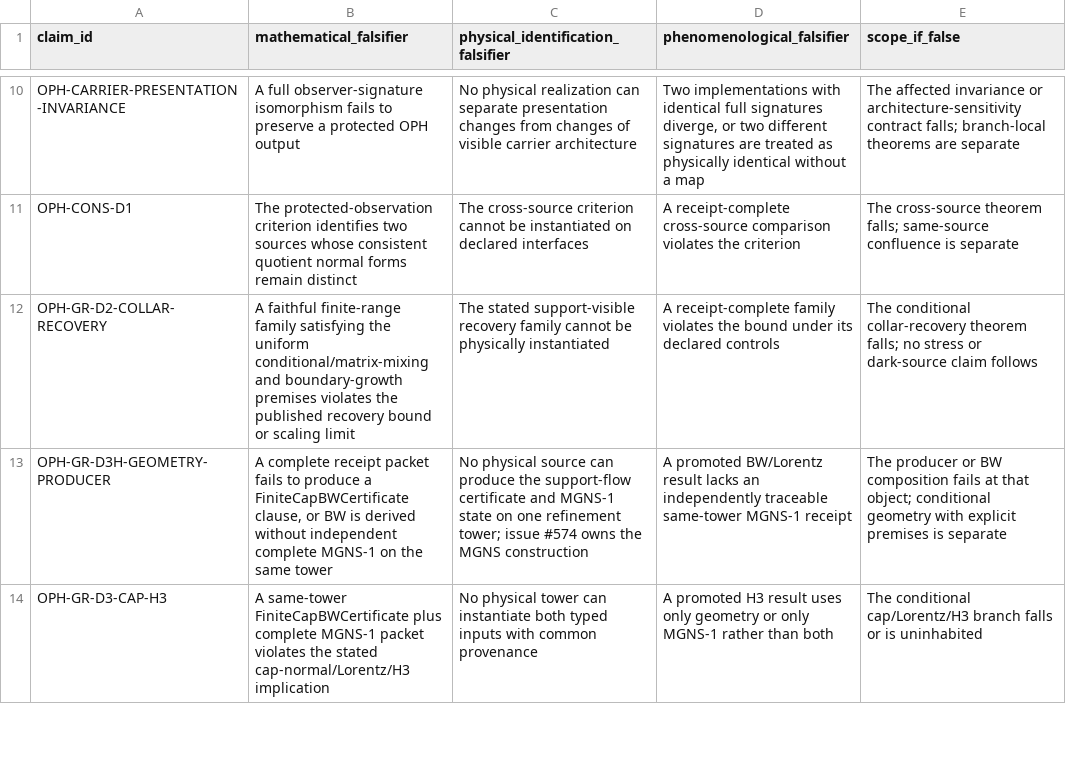
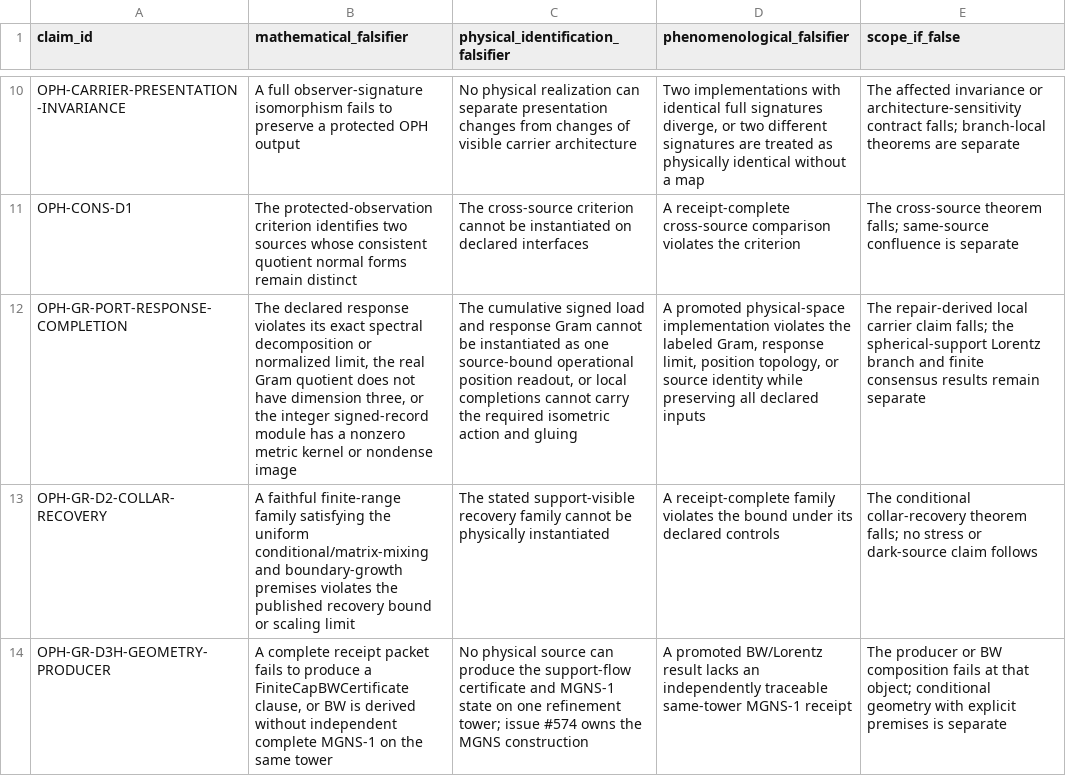
Before and after one commit to FloatingPragma/observer-patch-holography, a CSV file: claims/falsification_matrix.csv, drawn as a sheet; only a part is shown, gaps mark what is left out; the shorter side is filled out with more unchanged rows; the diff names each change by its address in the sheet, - before the commit and + after, or states it on an @@ line.

```diff
--- a/claims/falsification_matrix.csv
+++ b/claims/falsification_matrix.csv
+row 12: OPH-GR-PORT-RESPONSE-COMPLETION | The declared response violates its exact spectral decomposition or normalized limit, the real Gram quotient does not have dimension three, or the integer signed-record module has a nonzero metric kernel or nondense image | The cumulative signed load and response Gram cannot be instantiated as one source-bound operational position readout, or local completions cannot carry the required isometric action and gluing | A promoted physical-space implementation violates the labeled Gram, response limit, position topology, or source identity while preserving all declared inputs | The repair-derived local carrier claim falls; the spherical-support Lorentz branch and finite consensus results remain separate
```
Also changed, not shown: claims/novelty_matrix.csv, 29 other files.
